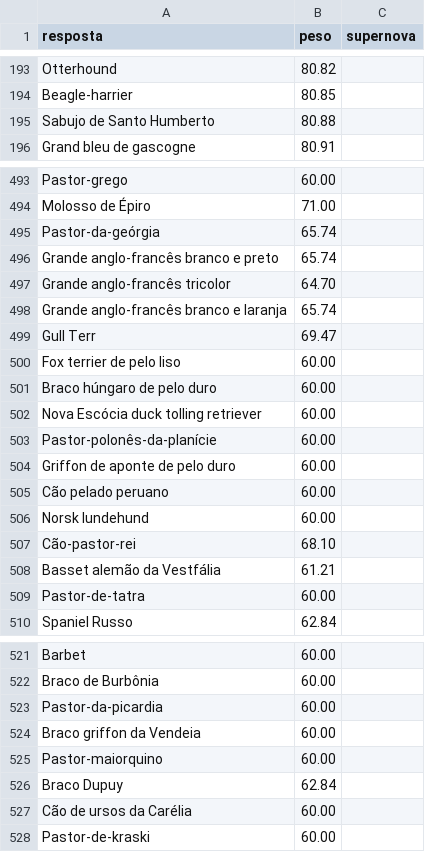
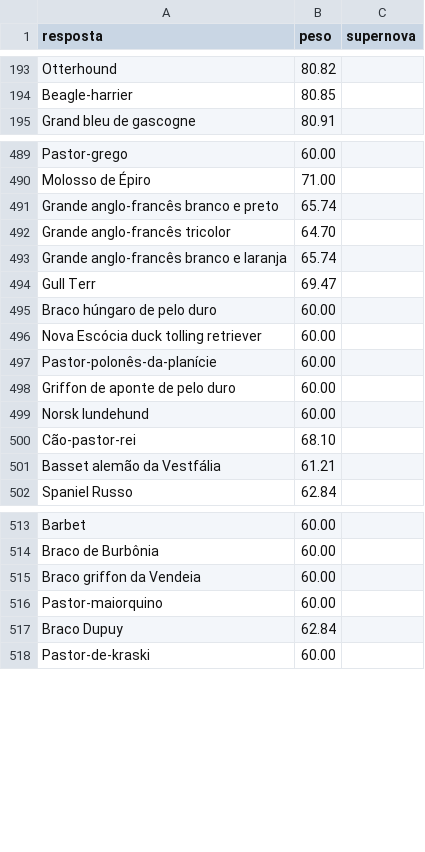
Before and after one commit to pedro1ace/nichoojogo, a CSV file: dados/ajustes/racas-de-cachorro.csv, drawn as a sheet; only a part is shown, gaps mark what is left out; the diff covers the shown part only; the diff names each change by its address in the sheet, - before the commit and + after, or states it on an @@ line.

Commit message:
fix(dados): destravar Dia 8 resolvendo duplicatas em racas-de-cachorro, times-de-futebol, idiomas e bebidas

```diff
--- a/dados/ajustes/racas-de-cachorro.csv
+++ b/dados/ajustes/racas-de-cachorro.csv
-row 195: Sabujo de Santo Humberto | 80.88
-row 495: Pastor-da-geórgia | 65.74
-row 500: Fox terrier de pelo liso | 60.00
-row 505: Cão pelado peruano | 60.00
-row 509: Pastor-de-tatra | 60.00
-row 523: Pastor-da-picardia | 60.00
-row 527: Cão de ursos da Carélia | 60.00
```
Also changed, not shown: 6 removed rows elsewhere in this file, dados/ajustes/times-de-futebol.csv, dados/pesos/revisao/bebidas.csv, 20 other files.
